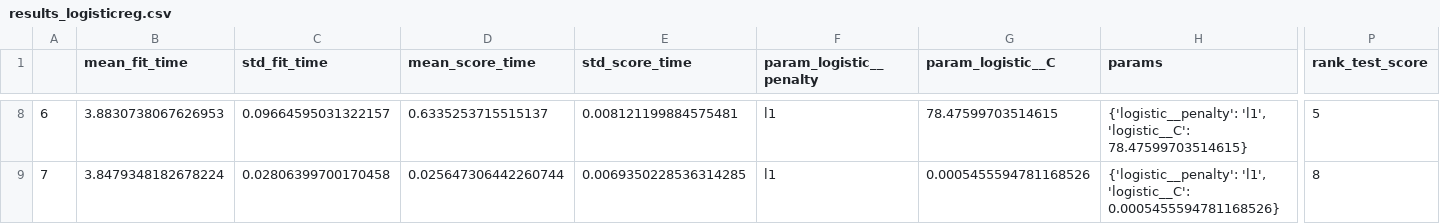
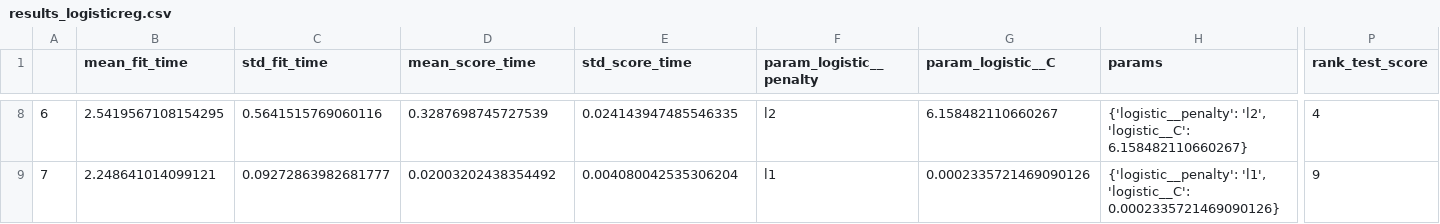
Before and after one commit to Stevey8/aps1052, a CSV file: H4/results_logisticreg.csv, drawn as a sheet; only a part is shown, gaps mark what is left out; the diff covers the shown part only; the diff names each change by its address in the sheet, - before the commit and + after, or states it on an @@ line.

```diff
--- a/H4/results_logisticreg.csv
+++ b/H4/results_logisticreg.csv
-B8 (mean_fit_time): 3.8830738067626953
+B8 (mean_fit_time): 2.5419567108154295
-C8 (std_fit_time): 0.09664595031322157
+C8 (std_fit_time): 0.5641515769060116
-D8 (mean_score_time): 0.6335253715515137
+D8 (mean_score_time): 0.3287698745727539
-E8 (std_score_time): 0.008121199884575481
+E8 (std_score_time): 0.024143947485546335
-F8 (param_logistic__penalty): l1
+F8 (param_logistic__penalty): l2
-G8 (param_logistic__C): 78.47599703514615
+G8 (param_logistic__C): 6.158482110660267
-H8 (params): {'logistic__penalty': 'l1', 'logistic__C': 78.47599703514615}
+H8 (params): {'logistic__penalty': 'l2', 'logistic__C': 6.158482110660267}
-P8 (rank_test_score): 5
+P8 (rank_test_score): 4
-B9 (mean_fit_time): 3.8479348182678224
+B9 (mean_fit_time): 2.248641014099121
-C9 (std_fit_time): 0.02806399700170458
+C9 (std_fit_time): 0.09272863982681777
-D9 (mean_score_time): 0.025647306442260744
+D9 (mean_score_time): 0.02003202438354492
-E9 (std_score_time): 0.0069350228536314285
+E9 (std_score_time): 0.004080042535306204
-G9 (param_logistic__C): 0.0005455594781168526
+G9 (param_logistic__C): 0.0002335721469090126
-H9 (params): …'l1', 'logistic__C': 0.0005455594781168526}
+H9 (params): …'l1', 'logistic__C': 0.0002335721469090126}
-P9 (rank_test_score): 8
+P9 (rank_test_score): 9
```
Also changed, not shown: 181 edited cells elsewhere in this file, H4/results_ridgereg.csv, 11 other files.
